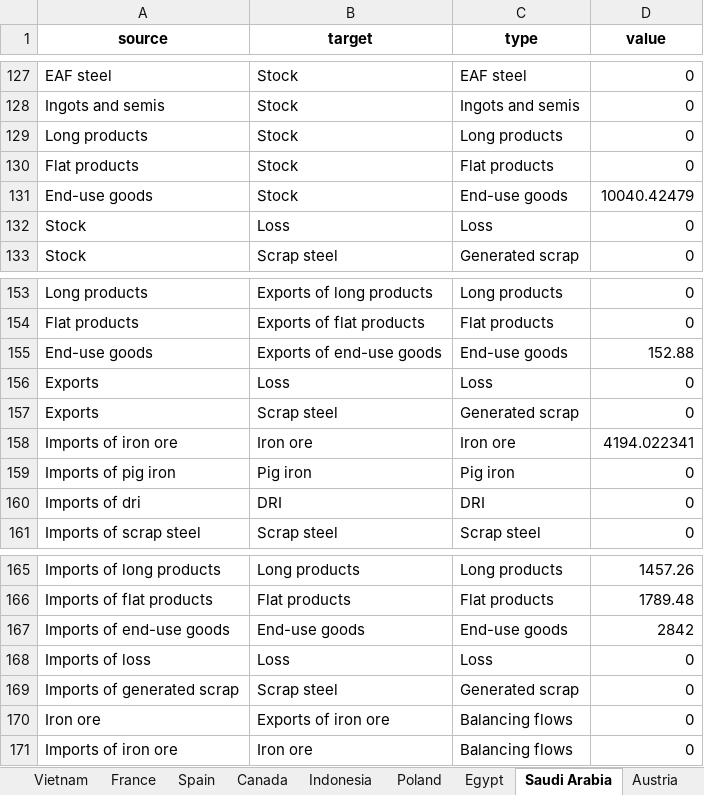
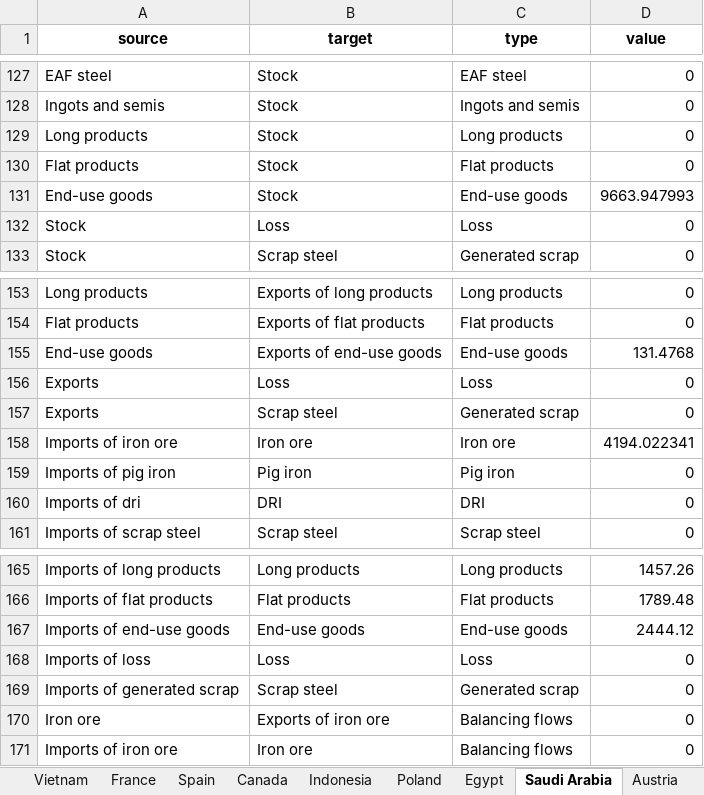
Before and after one commit to takumawatari/steel-flows-sankey, an Excel workbook: data/transformed_data_2008.xlsx, sheet Saudi Arabia, drawn as a sheet; only a part is shown, gaps mark what is left out; values as stored, in another font and other column widths than the file's, no borders; the diff names each change by its address in the sheet, - before the commit and + after, or states it on an @@ line.

```diff
--- a/data/transformed_data_2008.xlsx (sheet Saudi Arabia)
+++ b/data/transformed_data_2008.xlsx (sheet Saudi Arabia)
-D131 (value): 10040.42479
+D131 (value): 9663.947993
-D155 (value): 152.88
+D155 (value): 131.4768
-D167 (value): 2842
+D167 (value): 2444.12
```
Also changed, not shown: sheet Vietnam, sheet Iran, sheet India, sheet Thailand, sheet Indonesia, sheet Egypt, 23 more sheets, data/transformed_data_2003.xlsx, data/transformed_data_2005.xlsx, 23 other files.
